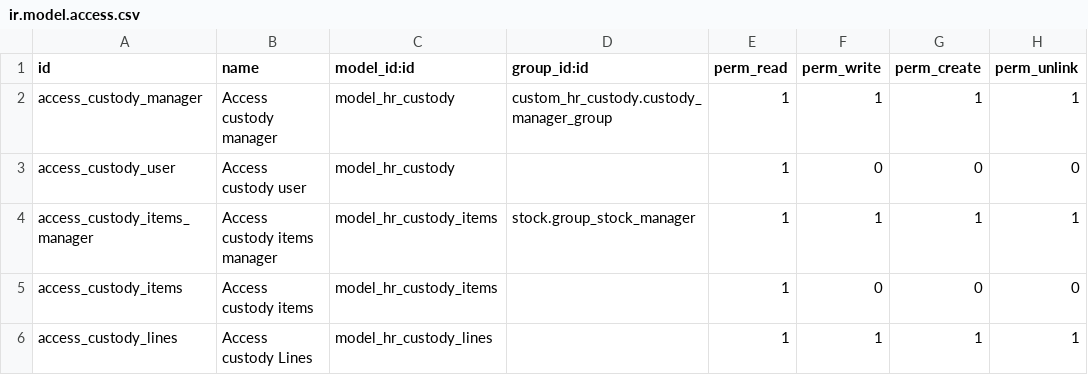
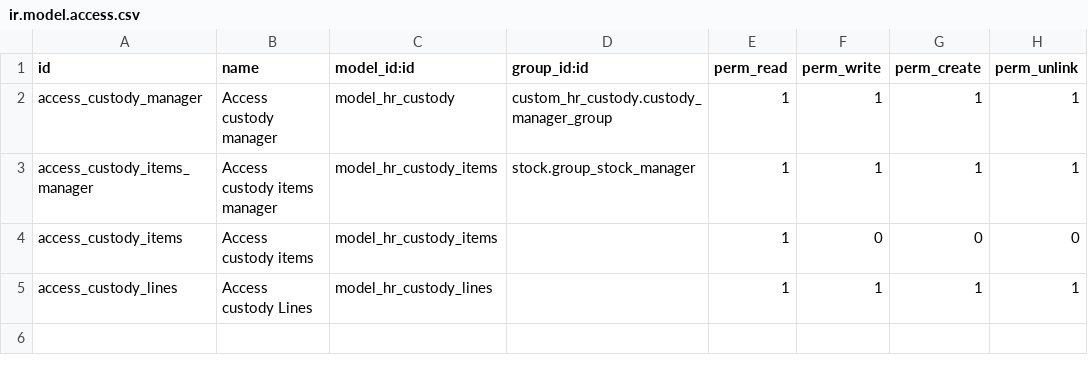
Before and after one commit to mohammadabu/accounting, a CSV file: custom_hr_custody/security/ir.model.access.csv, drawn as a sheet; the diff names each change by its address in the sheet, - before the commit and + after, or states it on an @@ line.

Commit message:
Update ir.model.access.csv

```diff
--- a/custom_hr_custody/security/ir.model.access.csv
+++ b/custom_hr_custody/security/ir.model.access.csv
-row 3: access_custody_user | Access custody user | model_hr_custody |  | 1 | 0 | 0 | 0
```
